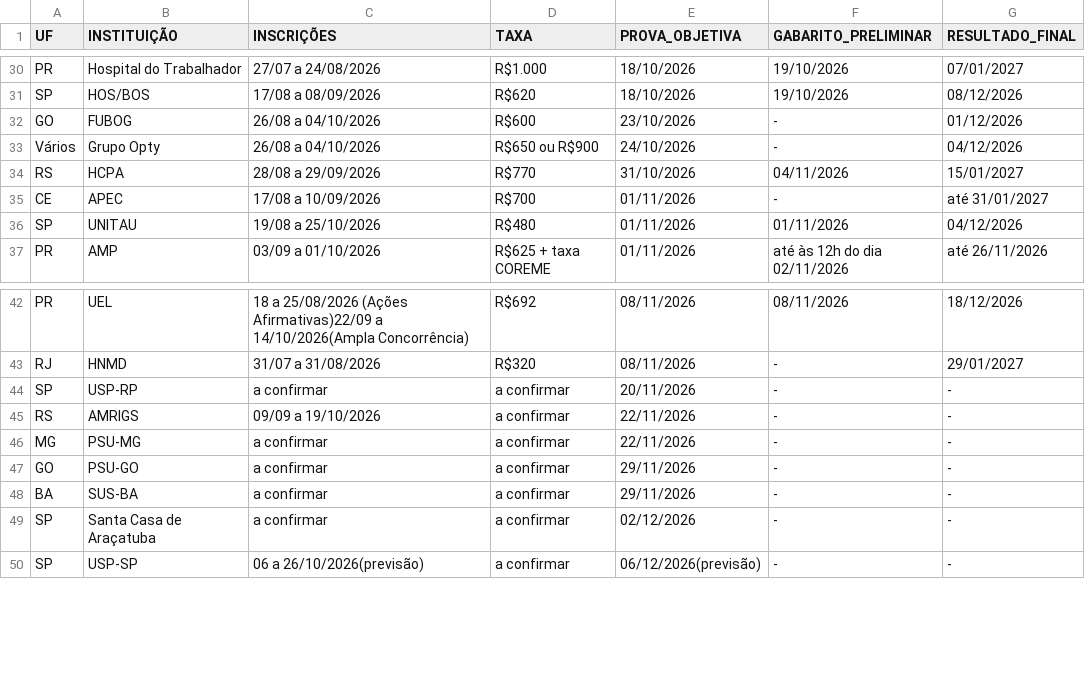
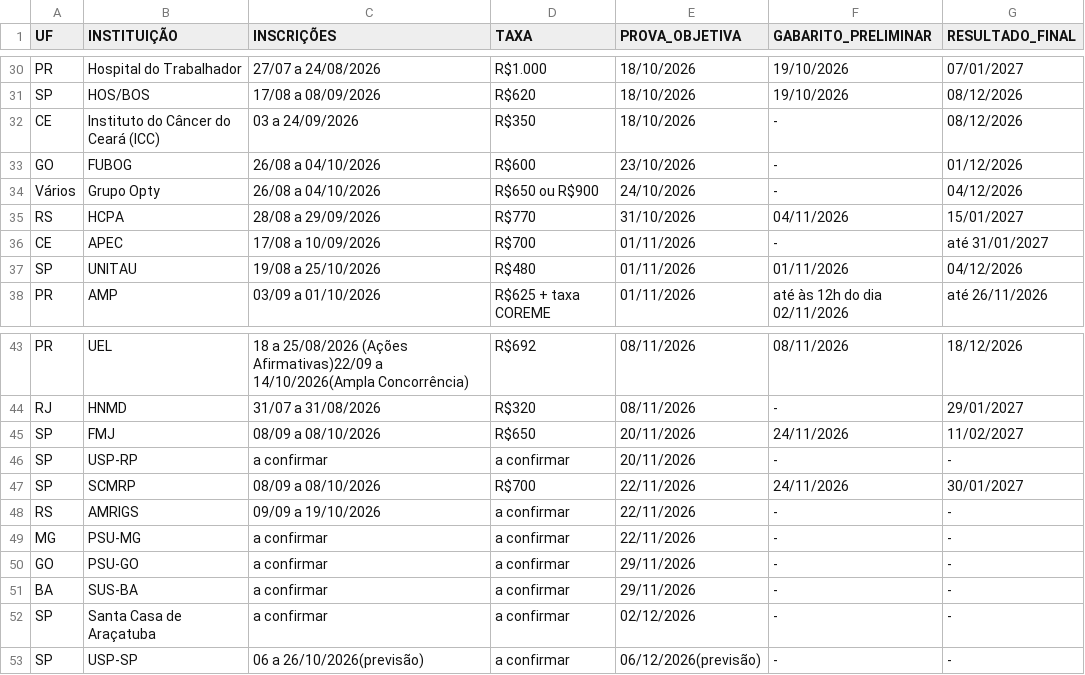
Before and after one commit to cadeteafya/calendario-provas, a CSV file: data/calendario_residencia.csv, drawn as a sheet; only a part is shown, gaps mark what is left out; the diff names each change by its address in the sheet, - before the commit and + after, or states it on an @@ line.

```diff
--- a/data/calendario_residencia.csv
+++ b/data/calendario_residencia.csv
+row 32: CE | Instituto do Câncer do Ceará (ICC) | 03 a 24/09/2026 | R$350 | 18/10/2026 | - | 08/12/2026
+row 45: SP | FMJ | 08/09 a 08/10/2026 | R$650 | 20/11/2026 | 24/11/2026 | 11/02/2027
+row 47: SP | SCMRP | 08/09 a 08/10/2026 | R$700 | 22/11/2026 | 24/11/2026 | 30/01/2027
```
Also changed, not shown: 2 other files.
